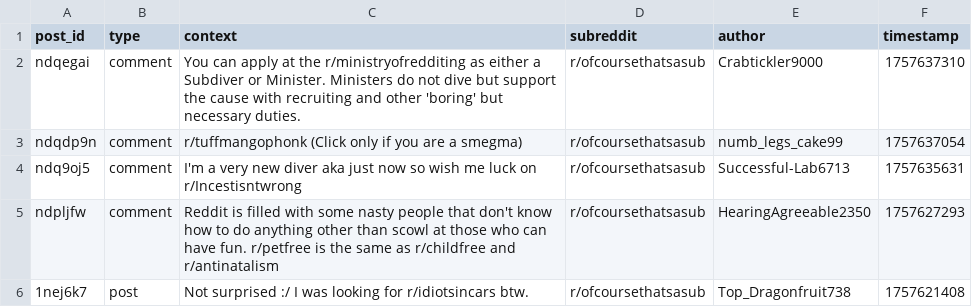
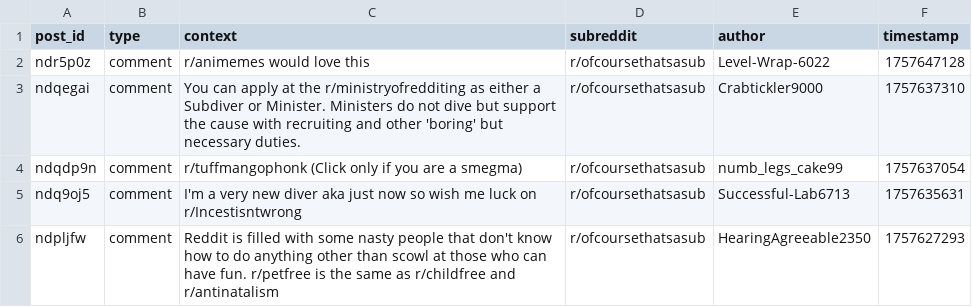
Before and after one commit to EpicureanAtom/Bot, a CSV file: subreddit_refs.csv, drawn as a sheet; only a part is shown; the shorter side is filled out with more unchanged rows; the diff names each change by its address in the sheet, - before the commit and + after, or states it on an @@ line.

Commit message:
Cycle update [auto]

```diff
--- a/subreddit_refs.csv
+++ b/subreddit_refs.csv
+row 2: ndr5p0z | comment | r/animemes would love this | r/ofcoursethatsasub | Level-Wrap-6022 | 1757647128
```
